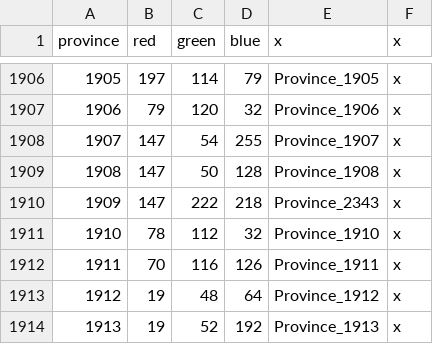
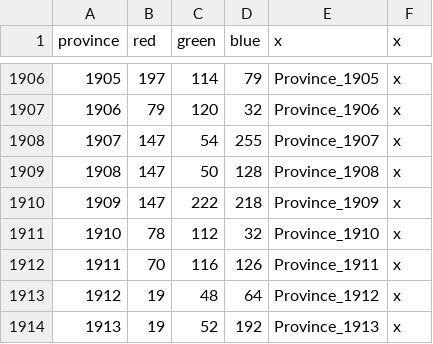
Before and after one commit to LittleSchnitz/Runeterra, a CSV file: map/definition.csv, drawn as a sheet; only a part is shown, gaps mark what is left out.

```diff
--- a/map/definition.csv
+++ b/map/definition.csv
@@ -1909,3 +1909,3 @@ province;red;green;blue;x;x
 1908;147;50;128;Province_1908;x
-1909;147;222;218;Province_2343;x
+1909;147;222;218;Province_1909;x
 1910;78;112;32;Province_1910;x
```
Also changed, not shown: 2 other files.
